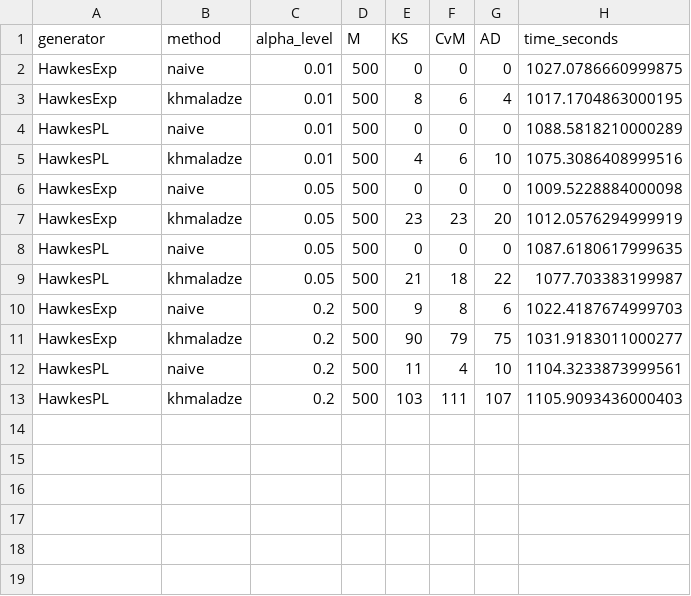
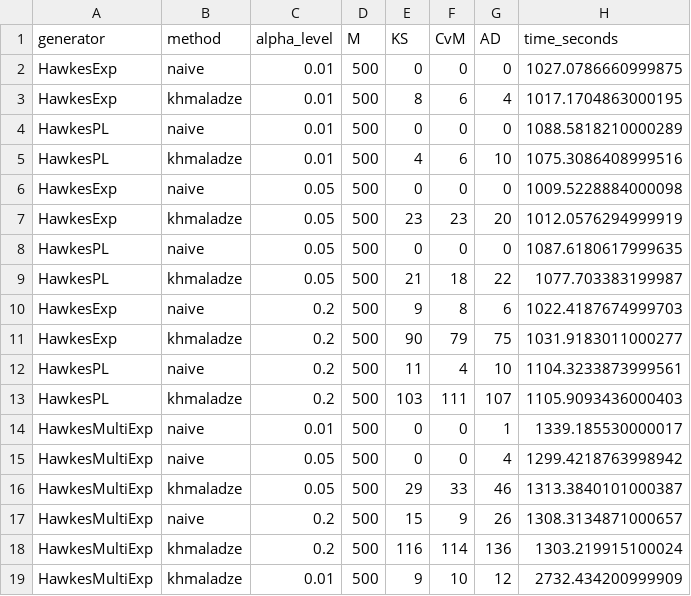
Before and after one commit to PhantomRolls/Non-stationary-point-process, a CSV file: results/results_pl.csv, drawn as a sheet; the diff names each change by its address in the sheet, - before the commit and + after, or states it on an @@ line.

Commit message:
MultiExp simulations + test results

```diff
--- a/results/results_pl.csv
+++ b/results/results_pl.csv
+row 14: HawkesMultiExp | naive | 0.01 | 500 | 0 | 0 | 1 | 1339.185530000017
+row 15: HawkesMultiExp | naive | 0.05 | 500 | 0 | 0 | 4 | 1299.4218763998942
+row 16: HawkesMultiExp | khmaladze | 0.05 | 500 | 29 | 33 | 46 | 1313.3840101000387
+row 17: HawkesMultiExp | naive | 0.2 | 500 | 15 | 9 | 26 | 1308.3134871000657
+row 18: HawkesMultiExp | khmaladze | 0.2 | 500 | 116 | 114 | 136 | 1303.219915100024
+row 19: HawkesMultiExp | khmaladze | 0.01 | 500 | 9 | 10 | 12 | 2732.434200999909
```
Also changed, not shown: 13 other files.
